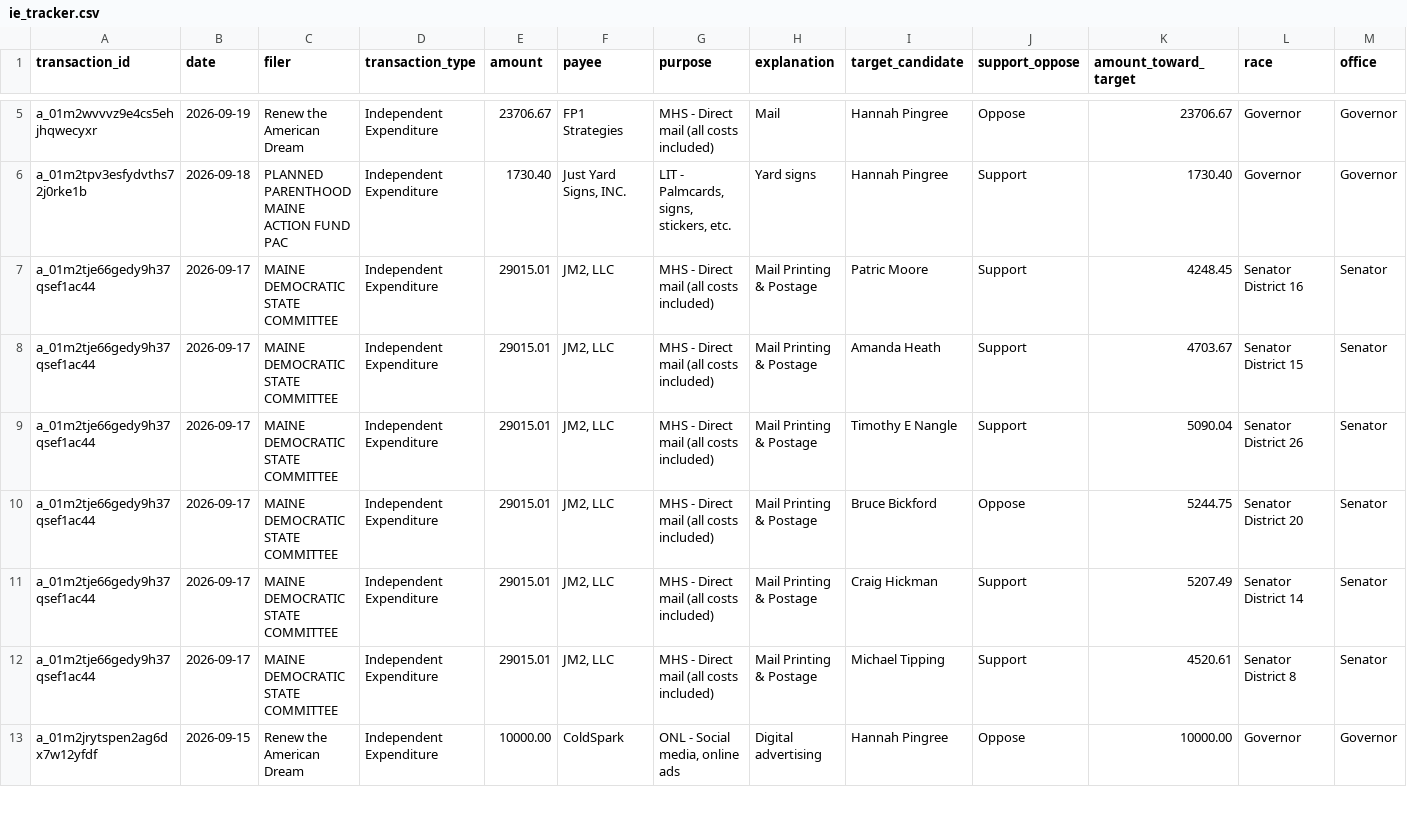
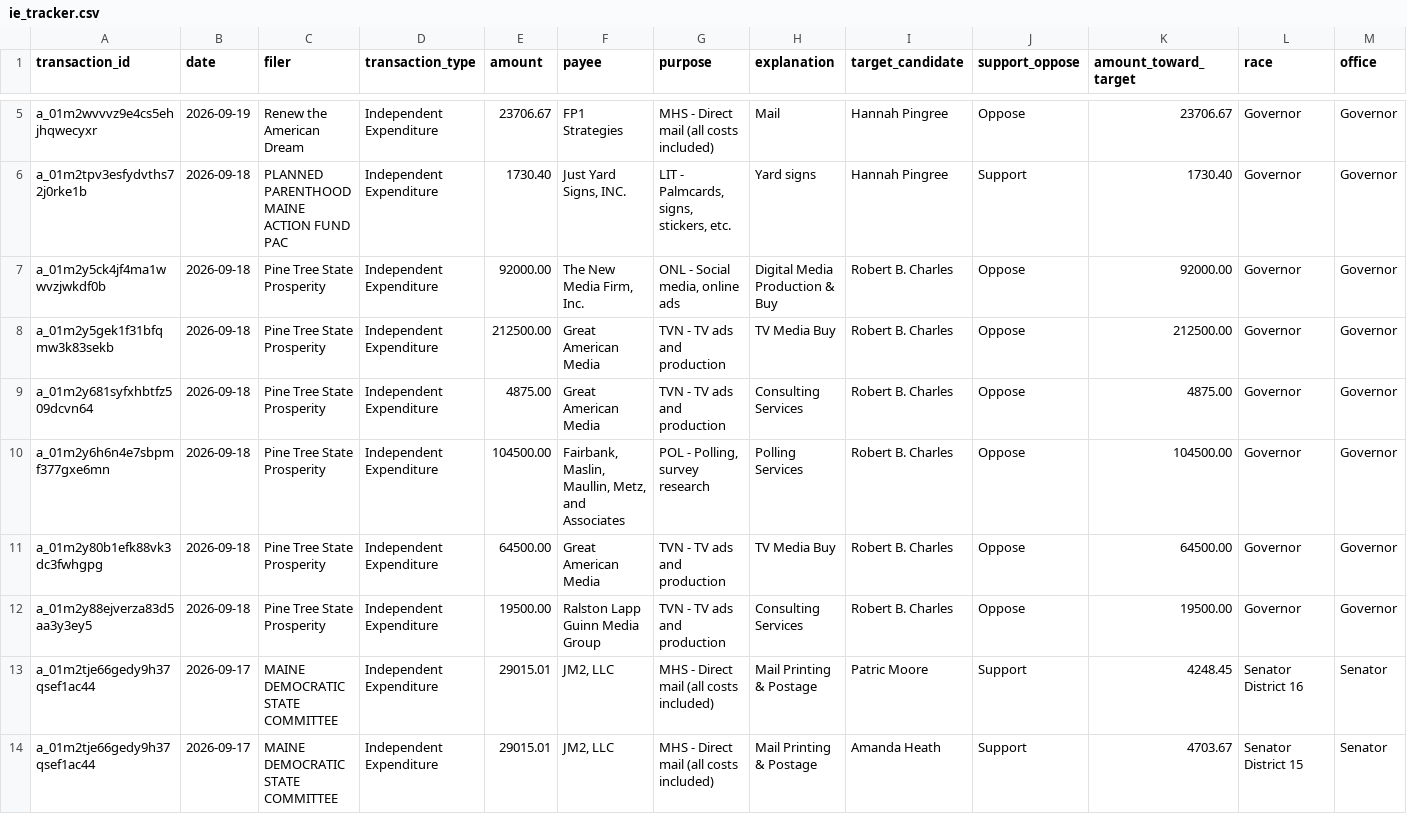
Before and after one commit to wsfp/maine-ie-tracker, a CSV file: ie_tracker.csv, drawn as a sheet; only a part is shown, gaps mark what is left out; the shorter side is filled out with more unchanged rows; rows hold the shown columns only; the diff names each change by its address in the sheet, - before the commit and + after, or states it on an @@ line.

```diff
--- a/ie_tracker.csv
+++ b/ie_tracker.csv
+row 7: a_01m2y5ck4jf4ma1wwvzjwkdf0b | 2026-09-18 | Pine Tree State Prosperity | Independent Expenditure | 92000.00 | The New Media Firm, Inc. | ONL - Social media, online ads | Digital Media Production & Buy | Robert B. Charles | Oppose | 92000.00 | Governor | Governor
+row 8: a_01m2y5gek1f31bfqmw3k83sekb | 2026-09-18 | Pine Tree State Prosperity | Independent Expenditure | 212500.00 | Great American Media | TVN - TV ads and production | TV Media Buy | Robert B. Charles | Oppose | 212500.00 | Governor | Governor
+row 9: a_01m2y681syfxhbtfz509dcvn64 | 2026-09-18 | Pine Tree State Prosperity | Independent Expenditure | 4875.00 | Great American Media | TVN - TV ads and production | Consulting Services | Robert B. Charles | Oppose | 4875.00 | Governor | Governor
+row 10: a_01m2y6h6n4e7sbpmf377gxe6mn | 2026-09-18 | Pine Tree State Prosperity | Independent Expenditure | 104500.00 | Fairbank, Maslin, Maullin, Metz, and Associates | POL - Polling, survey research | Polling Services | Robert B. Charles | Oppose | 104500.00 | Governor | Governor
+row 11: a_01m2y80b1efk88vk3dc3fwhgpg | 2026-09-18 | Pine Tree State Prosperity | Independent Expenditure | 64500.00 | Great American Media | TVN - TV ads and production | TV Media Buy | Robert B. Charles | Oppose | 64500.00 | Governor | Governor
+row 12: a_01m2y88ejverza83d5aa3y3ey5 | 2026-09-18 | Pine Tree State Prosperity | Independent Expenditure | 19500.00 | Ralston Lapp Guinn Media Group | TVN - TV ads and production | Consulting Services | Robert B. Charles | Oppose | 19500.00 | Governor | Governor
```
